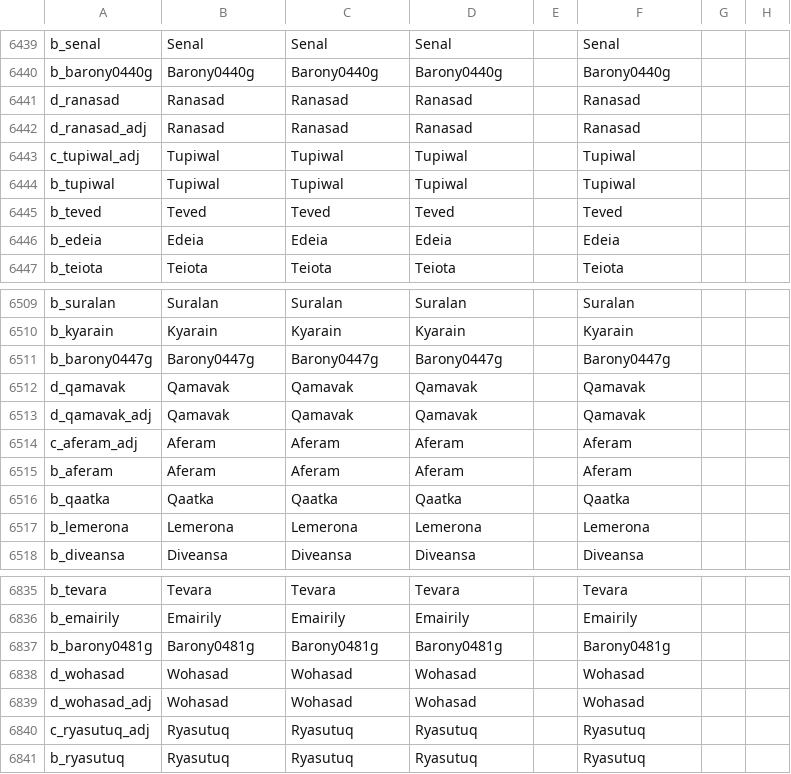
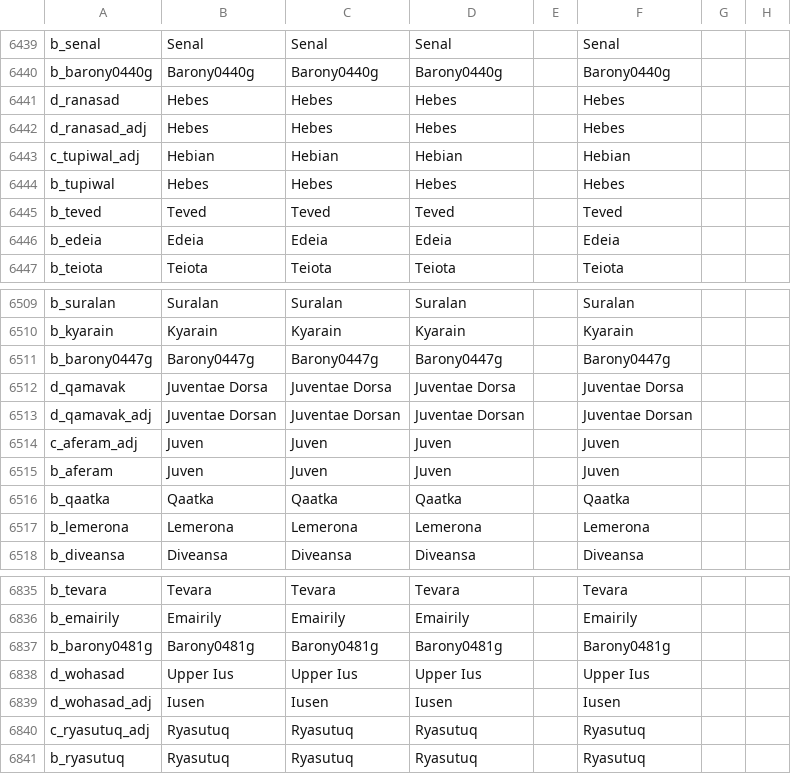
Before and after one commit to Zombaxx/MiddleMars, a CSV file: Middle Mars/localisation/00_provinces_and_titles.csv, drawn as a sheet; only a part is shown, gaps mark what is left out; the diff covers the shown part only; the diff names each change by its address in the sheet, - before the commit and + after, or states it on an @@ line.

```diff
--- a/Middle Mars/localisation/00_provinces_and_titles.csv
+++ b/Middle Mars/localisation/00_provinces_and_titles.csv
-B6441:B6442: Ranasad
+B6441:B6442: Hebes
-C6441:C6442: Ranasad
+C6441:C6442: Hebes
-D6441:D6442: Ranasad
+D6441:D6442: Hebes
-F6441:F6442: Ranasad
+F6441:F6442: Hebes
-B6443: Tupiwal
+B6443: Hebian
-C6443: Tupiwal
+C6443: Hebian
-D6443: Tupiwal
+D6443: Hebian
-F6443: Tupiwal
+F6443: Hebian
-B6444: Tupiwal
+B6444: Hebes
-C6444: Tupiwal
+C6444: Hebes
-D6444: Tupiwal
+D6444: Hebes
-F6444: Tupiwal
+F6444: Hebes
-B6512: Qamavak
+B6512: Juventae Dorsa
-C6512: Qamavak
+C6512: Juventae Dorsa
-D6512: Qamavak
+D6512: Juventae Dorsa
-F6512: Qamavak
+F6512: Juventae Dorsa
-B6513: Qamavak
+B6513: Juventae Dorsan
-C6513: Qamavak
+C6513: Juventae Dorsan
-D6513: Qamavak
+D6513: Juventae Dorsan
-F6513: Qamavak
+F6513: Juventae Dorsan
-B6514:B6515: Aferam
+B6514:B6515: Juven
-C6514:C6515: Aferam
+C6514:C6515: Juven
-D6514:D6515: Aferam
+D6514:D6515: Juven
-F6514:F6515: Aferam
+F6514:F6515: Juven
-B6838: Wohasad
+B6838: Upper Ius
-C6838: Wohasad
+C6838: Upper Ius
-D6838: Wohasad
+D6838: Upper Ius
-F6838: Wohasad
+F6838: Upper Ius
-B6839: Wohasad
+B6839: Iusen
-C6839: Wohasad
+C6839: Iusen
-D6839: Wohasad
+D6839: Iusen
-F6839: Wohasad
+F6839: Iusen
```
Also changed, not shown: 144 edited cells elsewhere in this file, Middle Mars/localisation/00_bloodlines.csv, 21 other files.
